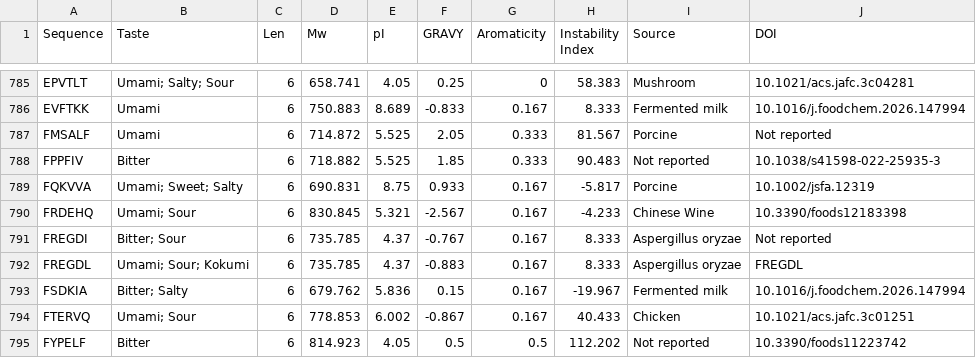
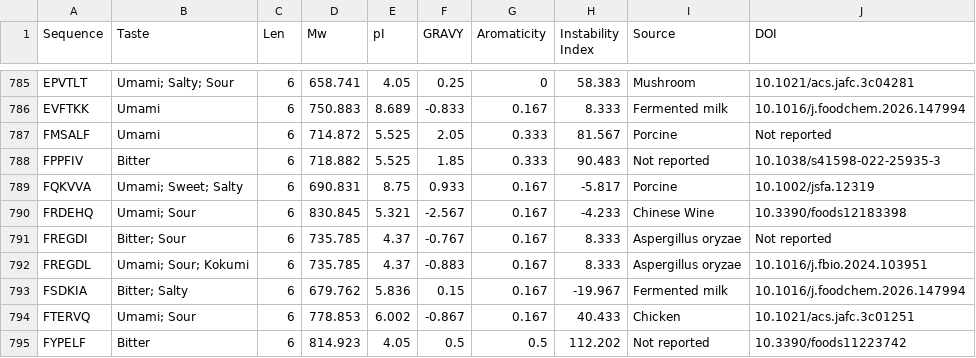
Before and after one commit to yylyyl123456/pep2taste, a CSV file: data/Database.csv, drawn as a sheet; only a part is shown, gaps mark what is left out.

Commit message:
Correct FREGDL database reference

```diff
--- a/data/Database.csv
+++ b/data/Database.csv
@@ -791,3 +791,3 @@ FRDEHQ,Umami; Sour,6,830.845,5.321,-2.567,0.167,-4.233,Chinese Wine,10.3390/food
 FREGDI,Bitter; Sour,6,735.785,4.37,-0.767,0.167,8.333,Aspergillus oryzae,Not reported
-FREGDL,Umami; Sour; Kokumi,6,735.785,4.37,-0.883,0.167,8.333,Aspergillus oryzae,FREGDL
+FREGDL,Umami; Sour; Kokumi,6,735.785,4.37,-0.883,0.167,8.333,Aspergillus oryzae,10.1016/j.fbio.2024.103951
 FSDKIA,Bitter; Salty,6,679.762,5.836,0.15,0.167,-19.967,Fermented milk,10.1016/j.foodchem.2026.147994
```
